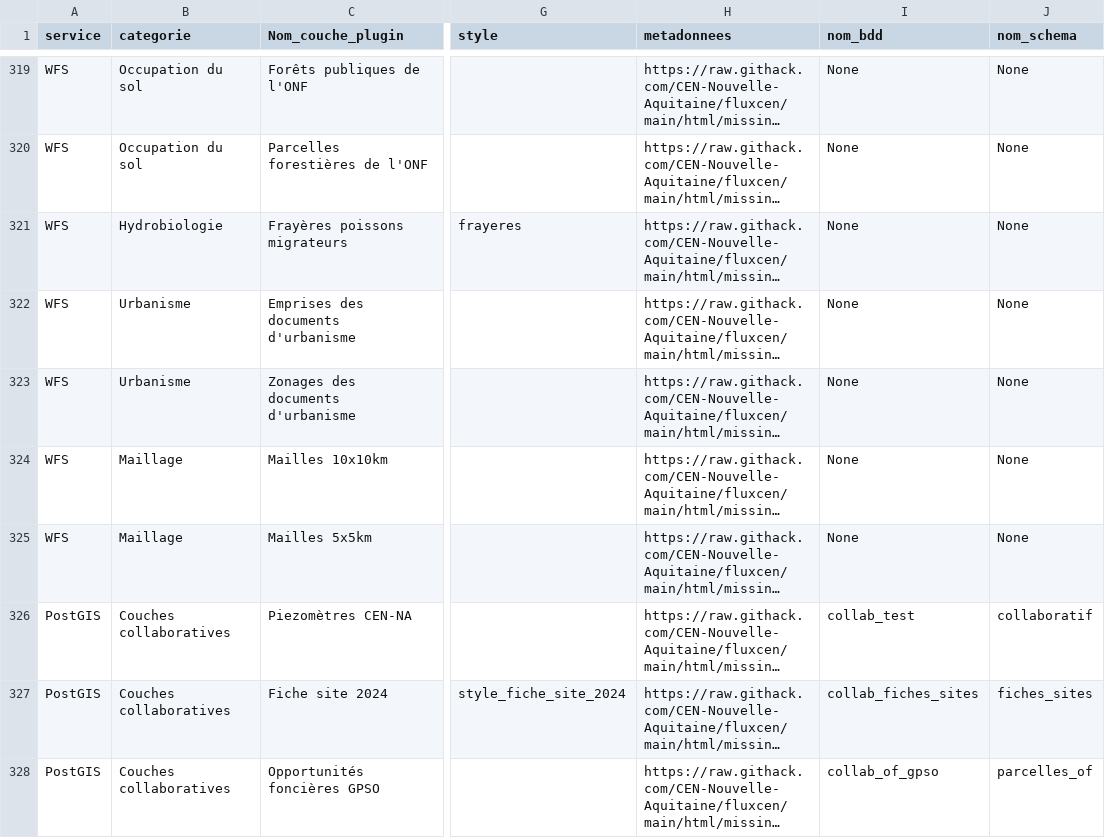
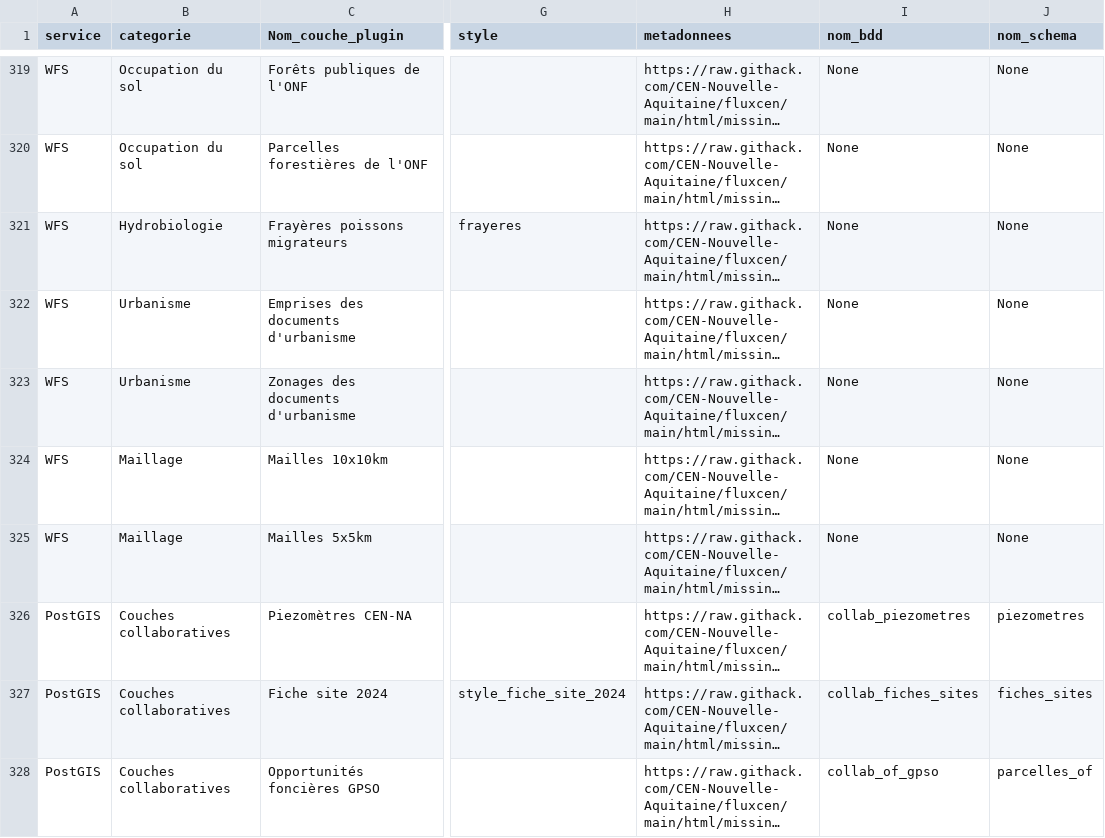
Before and after one commit to CEN-Nouvelle-Aquitaine/fluxcen, a CSV file: flux.csv, drawn as a sheet; only a part is shown, gaps mark what is left out; long unchanged cells end in …; the diff names each change by its address in the sheet, - before the commit and + after, or states it on an @@ line.

Commit message:
MAJ PostGIS piezometres_cenna

```diff
--- a/flux.csv
+++ b/flux.csv
-I326 (nom_bdd): collab_test
+I326 (nom_bdd): collab_piezometres
-J326 (nom_schema): collaboratif
+J326 (nom_schema): piezometres
```
